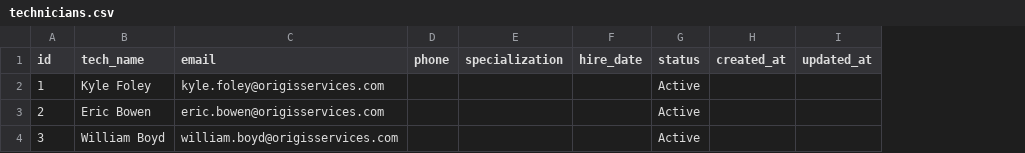
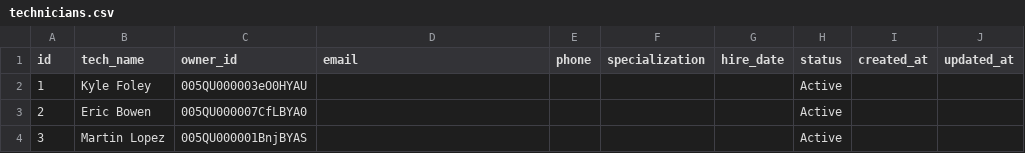
Before and after one commit to MazarSayed/field_services_agent, a CSV file: Database/technicians.csv, drawn as a sheet; addresses are those after the commit; the diff names each change by its address in the sheet, - before the commit and + after, or states it on an @@ line.

```diff
--- a/Database/technicians.csv
+++ b/Database/technicians.csv
+column C (owner_id), rows 2-4: 005QU000003eO0HYAU | 005QU000007CfLBYA0 | 005QU000001BnjBYAS
-D2 (email): kyle.foley@origisservices.com
+D2 (email): (empty)
-D3 (email): eric.bowen@origisservices.com
+D3 (email): (empty)
-B4 (tech_name): William Boyd
+B4 (tech_name): Martin Lopez
-D4 (email): william.boyd@origisservices.com
+D4 (email): (empty)
```
Also changed, not shown: Data/test_data/pending_completion_notes_test.csv, Database/completion_notes.csv, 8 other files.
